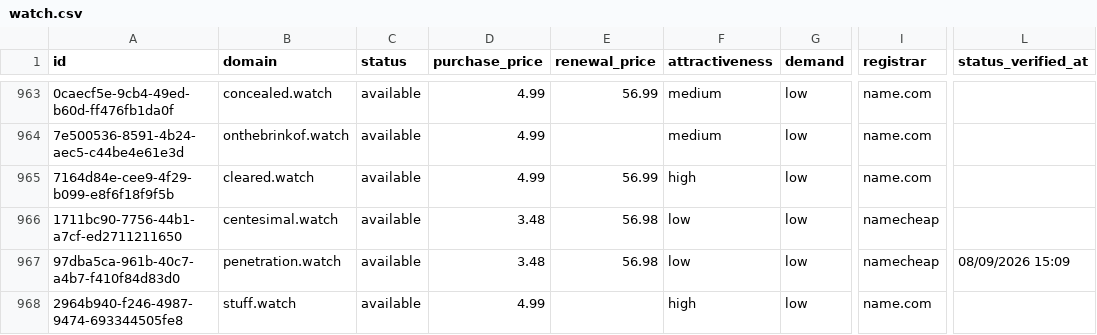
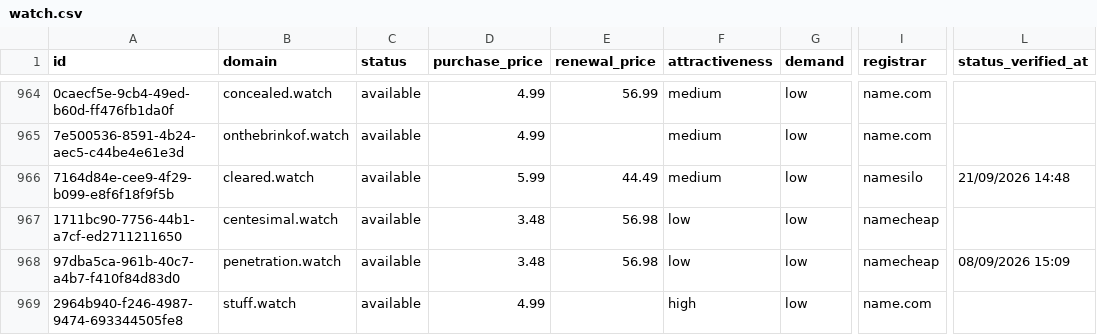
Before and after one commit to UniqueDomains/watch-oneword-domains, a CSV file: watch.csv, drawn as a sheet; only a part is shown, gaps mark what is left out; addresses are those after the commit; the diff covers the shown part only; the diff names each change by its address in the sheet, - before the commit and + after, or states it on an @@ line.

Commit message:
Domains update

```diff
--- a/watch.csv
+++ b/watch.csv
-D966 (purchase_price): 4.99
+D966 (purchase_price): 5.99
-E966 (renewal_price): 56.99
+E966 (renewal_price): 44.49
-F966 (attractiveness): high
+F966 (attractiveness): medium
-I966 (registrar): name.com
+I966 (registrar): namesilo
-L966 (status_verified_at): (empty)
+L966 (status_verified_at): 21/09/2026 14:48
```
Also changed, not shown: 1 added row, 1 removed row and 106 edited cells elsewhere in this file, 4 other files.
